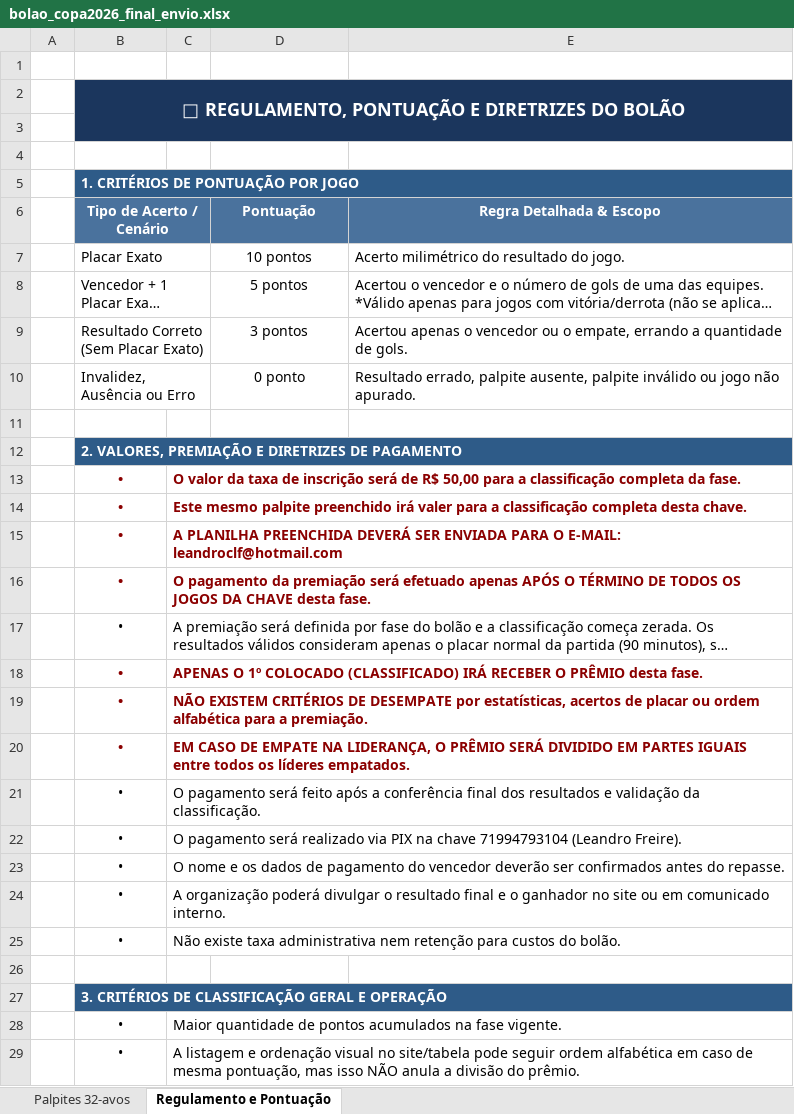
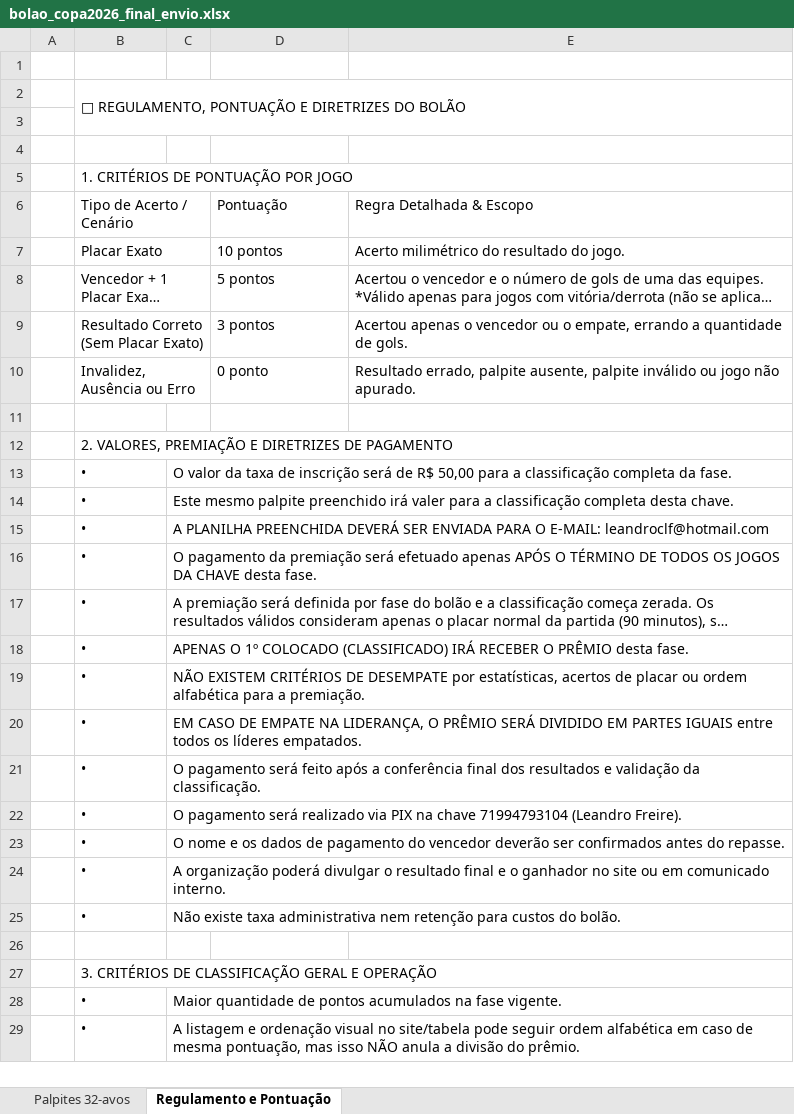
Before and after one commit to leandroclf/bolaocopa, an Excel workbook: public/bolao_copa2026_final_envio.xlsx, sheet Regulamento e Pontuação, drawn as a sheet; only a part is shown; long unchanged cells end in …; values as stored, in another font and other column widths than the file's, no borders; the diff covers the shown part only; the diff names each change by its address in the sheet, - before the commit and + after, or states it on an @@ line.

```diff
--- a/public/bolao_copa2026_final_envio.xlsx (sheet Regulamento e Pontuação)
+++ b/public/bolao_copa2026_final_envio.xlsx (sheet Regulamento e Pontuação)
@@ B2 bold: on → off, alignment: center → left, text colour: #FFFFFF → black, fill: #1B365D → none, text size: smaller @@
@@ B5:B6 bold: on → off, text colour: #FFFFFF → black @@
-B5 fill: #2E5B88
+B5 fill: none
@@ B6 alignment: center → left, fill: #4A729D → none @@
@@ D6:E6 bold: on → off, alignment: center → left, fill: #4A729D → none, text colour: #FFFFFF → black @@
-D7:D10 alignment: center
+D7:D10 alignment: left
@@ B12 bold: on → off, text colour: #FFFFFF → black, fill: #2E5B88 → none @@
@@ B13:C16 bold: on → off, text colour: #8B0000 → black @@
-B13:B25 alignment: center
+B13:B25 alignment: left
@@ B18:C20 bold: on → off, text colour: #8B0000 → black @@
@@ B27 bold: on → off, text colour: #FFFFFF → black, fill: #2E5B88 → none @@
-B28:B29 alignment: center
+B28:B29 alignment: left
```
Also changed, not shown: cell formats elsewhere in this sheet, sheet Palpites 32-avos, 2 other files.
